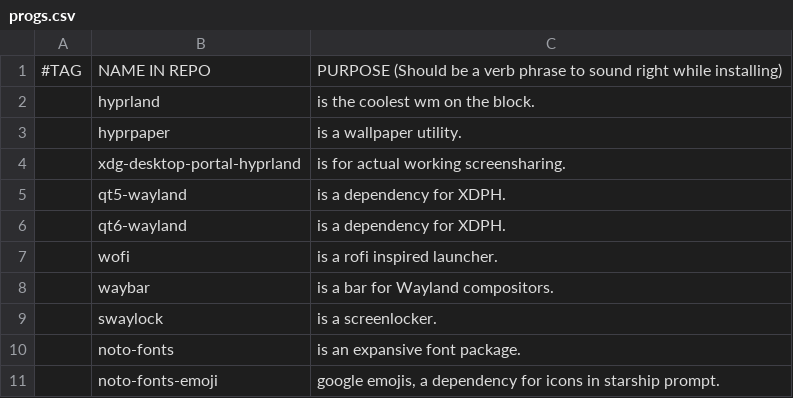
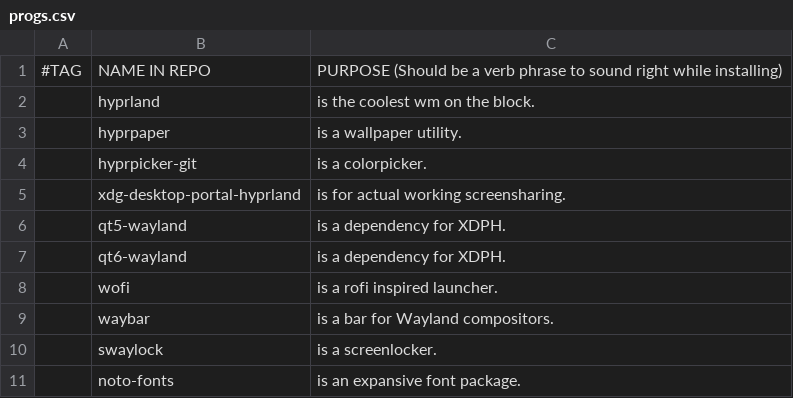
Before and after one commit to askeko/AARBS-wayland, a CSV file: progs.csv, drawn as a sheet; only a part is shown; the shorter side is filled out with more unchanged rows.

Commit message:
Update progs.csv

```diff
--- a/progs.csv
+++ b/progs.csv
@@ -3,2 +3,3 @@
 ,hyprpaper,"is a wallpaper utility."
+,hyprpicker-git,"is a colorpicker."
 ,xdg-desktop-portal-hyprland,"is for actual working screensharing."
```
